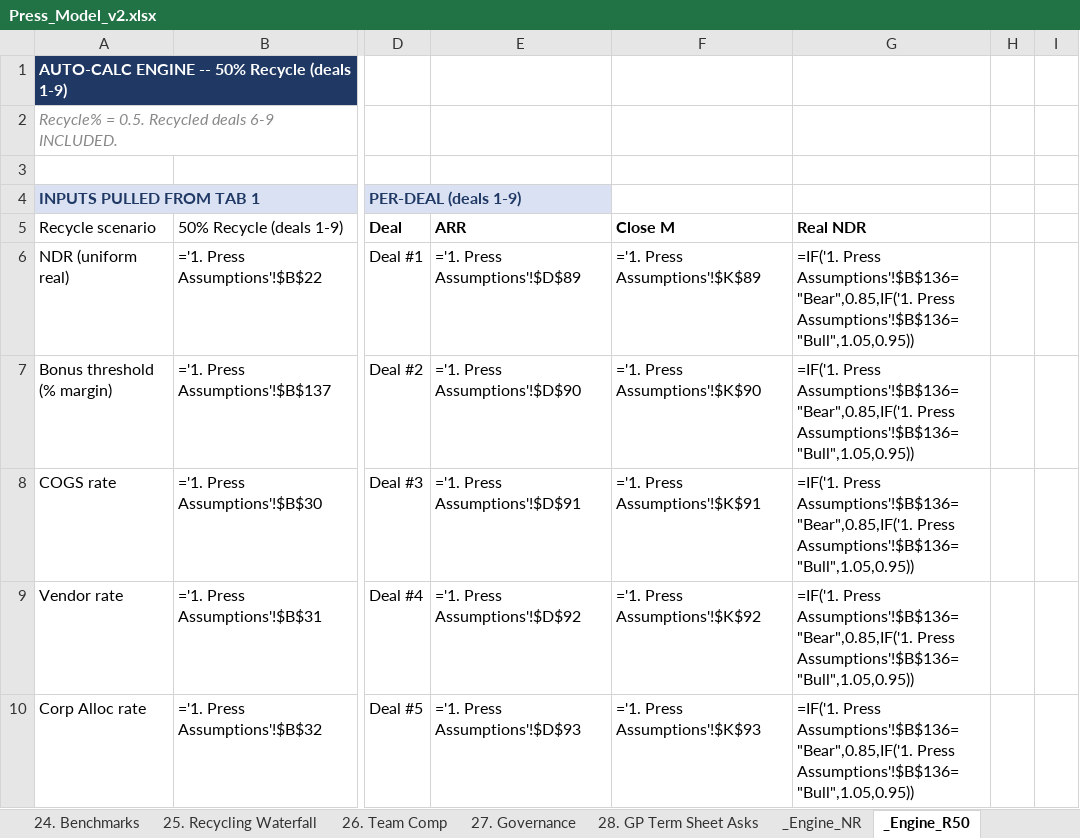
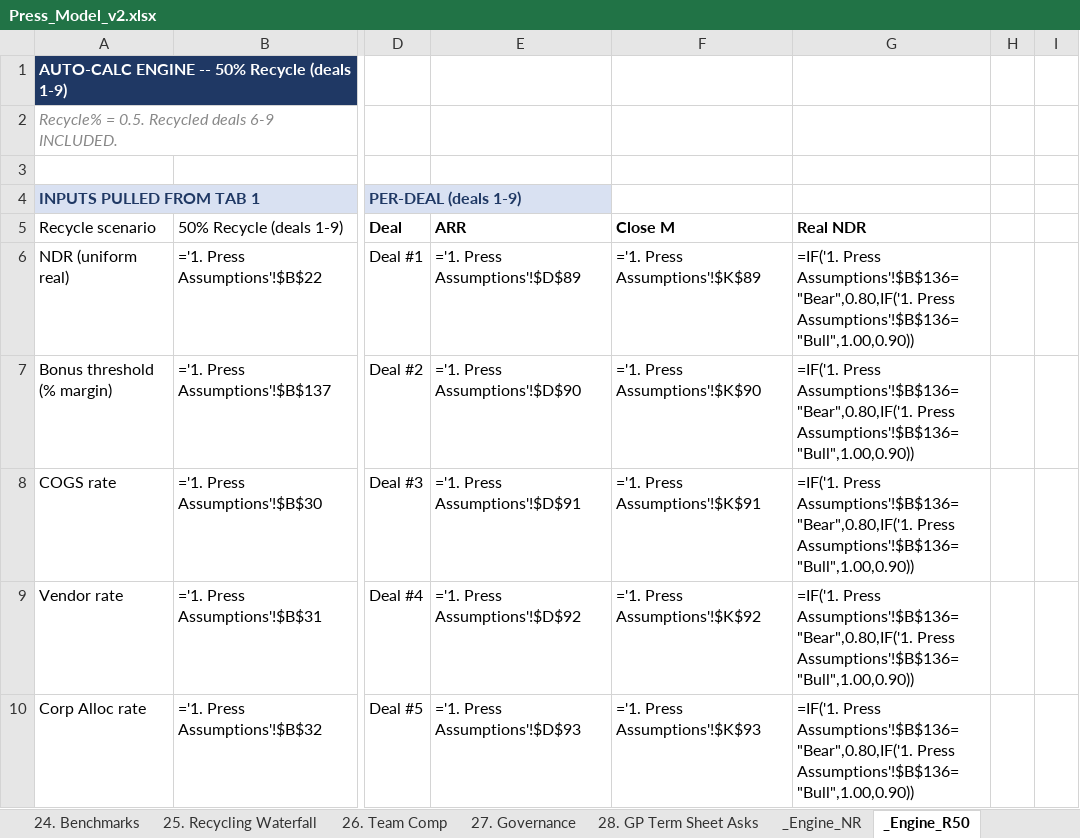
Before and after one commit to k-slow/hello-world, an Excel workbook: Press_Model_v2.xlsx, sheet _Engine_R50, drawn as a sheet; only a part is shown, gaps mark what is left out; values as stored, in another font and other column widths than the file's, no borders; formulas without a stored value are shown as written; the diff covers the shown part only; the diff names each change by its address in the sheet, - before the commit and + after, or states it on an @@ line.

```diff
--- a/Press_Model_v2.xlsx (sheet _Engine_R50)
+++ b/Press_Model_v2.xlsx (sheet _Engine_R50)
-G6:G10: =IF('1. Press Assumptions'!$B$136="Bear",0.85,IF('1. Press Assumptions'!$B$136="Bull",1.05,0.95))
+G6:G10: =IF('1. Press Assumptions'!$B$136="Bear",0.80,IF('1. Press Assumptions'!$B$136="Bull",1.00,0.90))
```
Also changed, not shown: 1624 edited cells elsewhere in this sheet, sheet _Engine_R100, sheet _Engine_NR, sheet 11. NDR Sensitivity, sheet 1. Press Assumptions, 1 other file.
